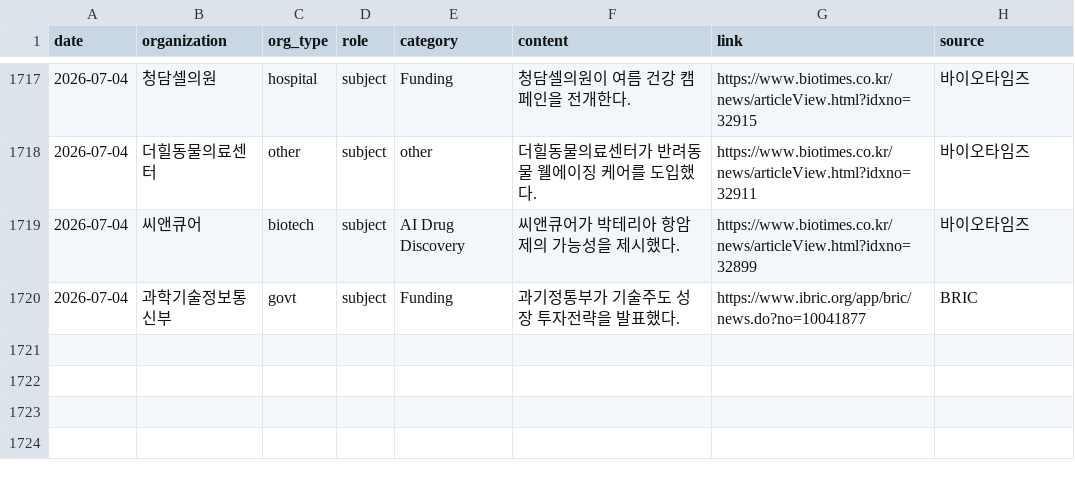
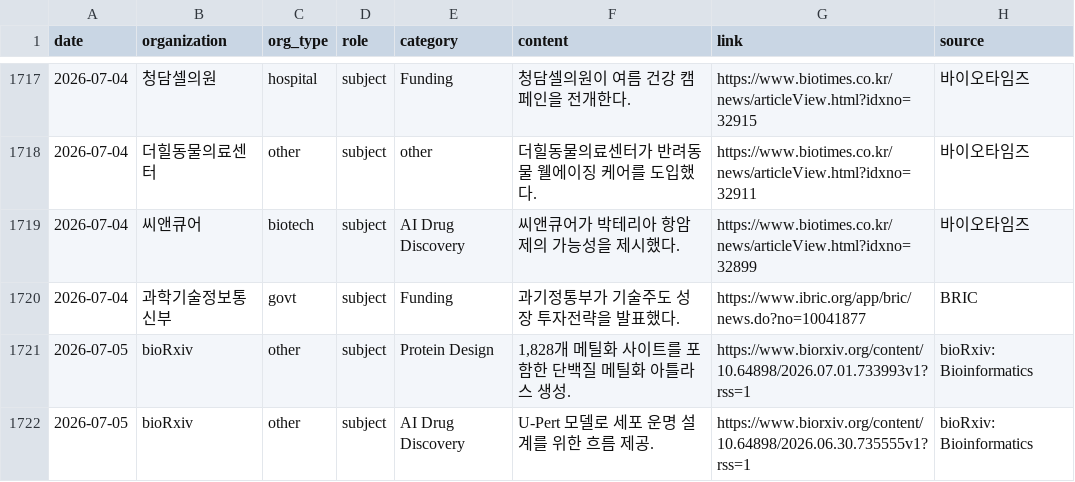
Before and after one commit to minsung1013/pharma_news, a CSV file: data/organizations.csv, drawn as a sheet; only a part is shown, gaps mark what is left out.

```diff
--- a/data/organizations.csv
+++ b/data/organizations.csv
@@ -1720 +1720,3 @@
 2026-07-04,과학기술정보통신부,govt,subject,Funding,과기정통부가 기술주도 성장 투자전략을 발표했다.,https://www.ibric.org/app/bric/news.do?no=10041877,BRIC
+2026-07-05,bioRxiv,other,subject,Protein Design,"1,828개 메틸화 사이트를 포함한 단백질 메틸화 아틀라스 생성.",https://www.biorxiv.org/content/10.64898/2026.07.01.733993v1?rss=1,bioRxiv: Bioinformatics
+2026-07-05,bioRxiv,other,subject,AI Drug Discovery,U-Pert 모델로 세포 운명 설계를 위한 흐름 제공.,https://www.biorxiv.org/content/10.64898/2026.06.30.735555v1?rss=1,bioRxiv: Bioinformatics
```
Also changed, not shown: 1 other file.
